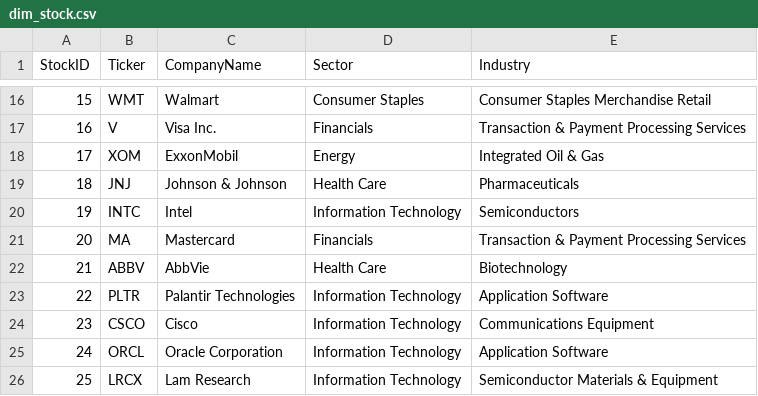
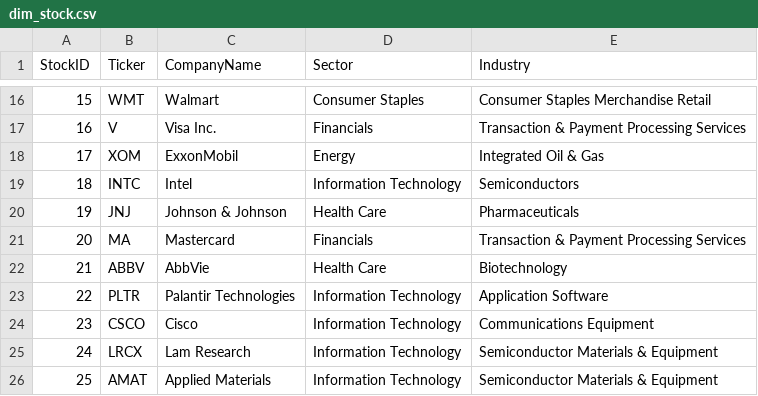
Before and after one commit to NK-Mikey/Stock-Market-Dashboard, a CSV file: data/dim_stock.csv, drawn as a sheet; only a part is shown, gaps mark what is left out; removed rows and columns are numbered as before the commit, all else as after; the diff names each change by its address in the sheet, - before the commit and + after, or states it on an @@ line.

```diff
--- a/data/dim_stock.csv
+++ b/data/dim_stock.csv
@@ row 20 moved to row 19: 18 @@
@@ column A (StockID) renumbered between rows 20 and 25 @@
-row 25: 24 | ORCL | Oracle Corporation | Information Technology | Application Software
+row 26: 25 | AMAT | Applied Materials | Information Technology | Semiconductor Materials & Equipment
```
Also changed, not shown: data/fundamentals.csv, 1 other file.
